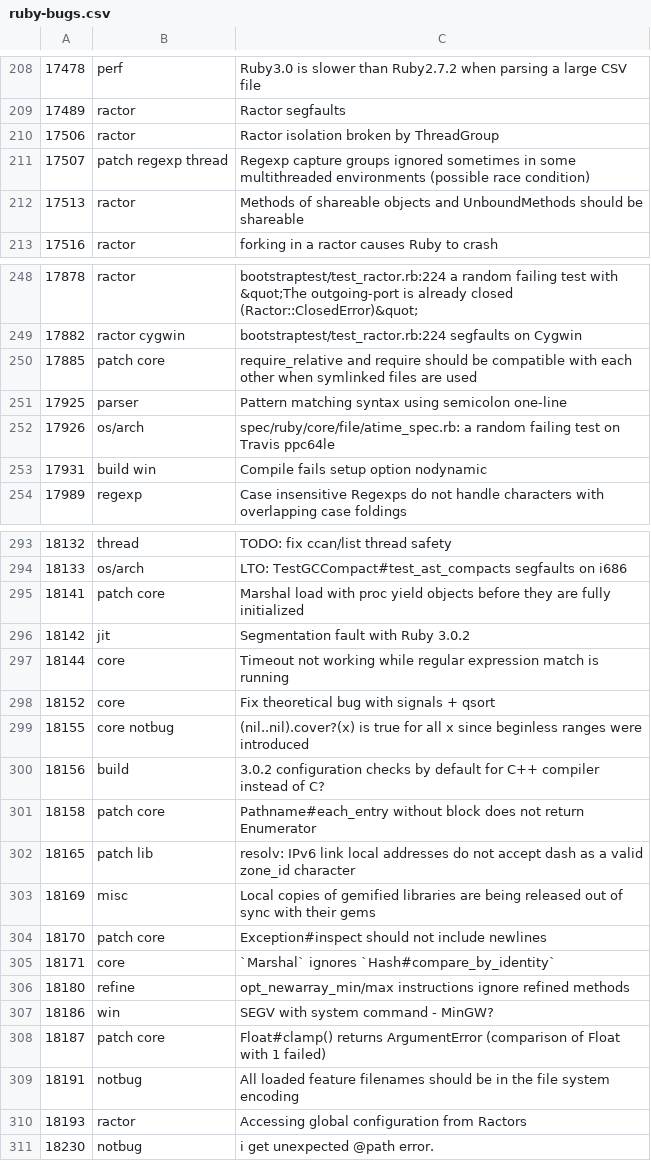
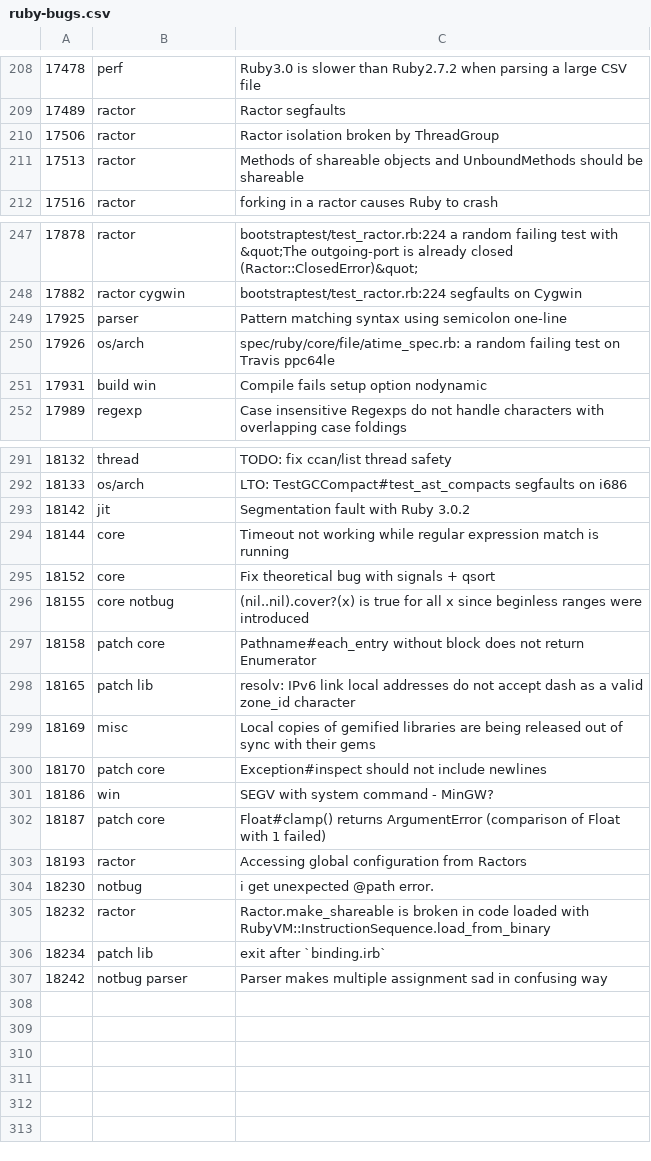
Before and after one commit to cybersage14/RB_tagged-bugs, a CSV file: ruby-bugs.csv, drawn as a sheet; only a part is shown, gaps mark what is left out; removed rows and columns are numbered as before the commit, all else as after; the diff names each change by its address in the sheet, - before the commit and + after, or states it on an @@ line.

Commit message:
Update Ruby bugs

```diff
--- a/ruby-bugs.csv
+++ b/ruby-bugs.csv
-row 211: 17507 | patch regexp thread | Regexp capture groups ignored sometimes in some multithreaded environments (possible race condition)
-row 250: 17885 | patch core | require_relative and require should be compatible with each other when symlinked files are used
-row 295: 18141 | patch core | Marshal load with proc yield objects before they are fully initialized
-row 300: 18156 | build | 3.0.2 configuration checks by default for C++ compiler instead of C?
-row 305: 18171 | core | `Marshal` ignores `Hash#compare_by_identity`
-row 306: 18180 | refine | opt_newarray_min/max instructions ignore refined methods
-row 309: 18191 | notbug | All loaded feature filenames should be in the file system encoding
+row 305: 18232 | ractor | Ractor.make_shareable is broken in code loaded with RubyVM::InstructionSequence.load_from_binary
+row 306: 18234 | patch lib | exit after `binding.irb`
+row 307: 18242 | notbug parser | Parser makes multiple assignment sad in confusing way
```
